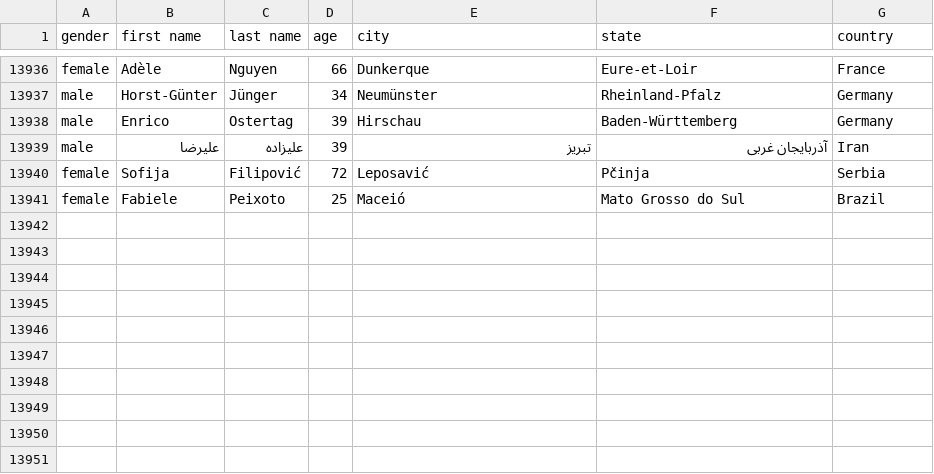
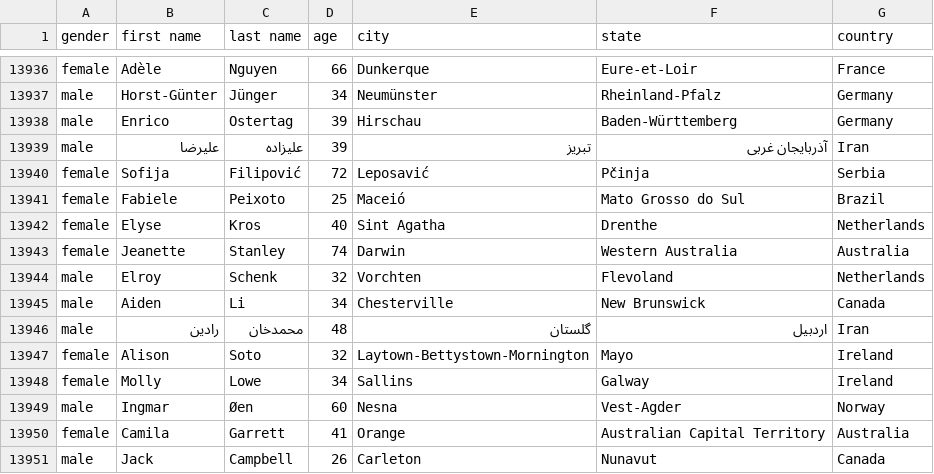
Before and after one commit to AhmadMHanif7/GitHub-Actions-Test, a CSV file: data/person_data.csv, drawn as a sheet; only a part is shown, gaps mark what is left out.

```diff
--- a/data/person_data.csv
+++ b/data/person_data.csv
@@ -13941 +13941,11 @@ female,Sofija,Filipović,72,Leposavić,Pčinja,Serbia
 female,Fabiele,Peixoto,25,Maceió,Mato Grosso do Sul,Brazil
+female,Elyse,Kros,40,Sint Agatha,Drenthe,Netherlands
+female,Jeanette,Stanley,74,Darwin,Western Australia,Australia
+male,Elroy,Schenk,32,Vorchten,Flevoland,Netherlands
+male,Aiden,Li,34,Chesterville,New Brunswick,Canada
+male,رادین,محمدخان,48,گلستان,اردبیل,Iran
+female,Alison,Soto,32,Laytown-Bettystown-Mornington,Mayo,Ireland
+female,Molly,Lowe,34,Sallins,Galway,Ireland
+male,Ingmar,Øen,60,Nesna,Vest-Agder,Norway
+female,Camila,Garrett,41,Orange,Australian Capital Territory,Australia
+male,Jack,Campbell,26,Carleton,Nunavut,Canada
```
